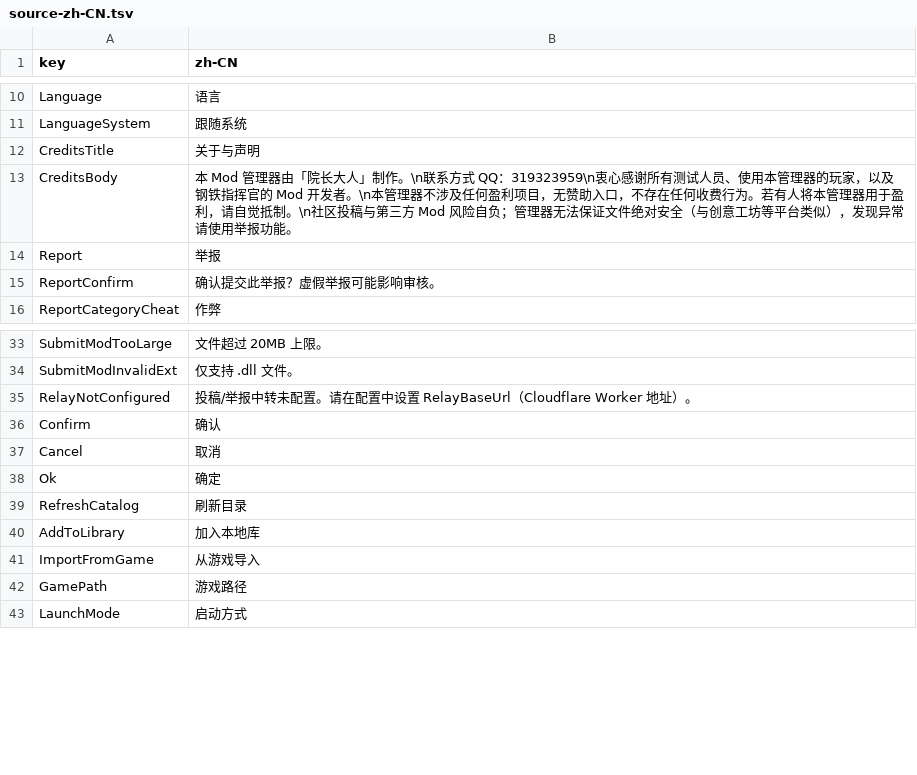
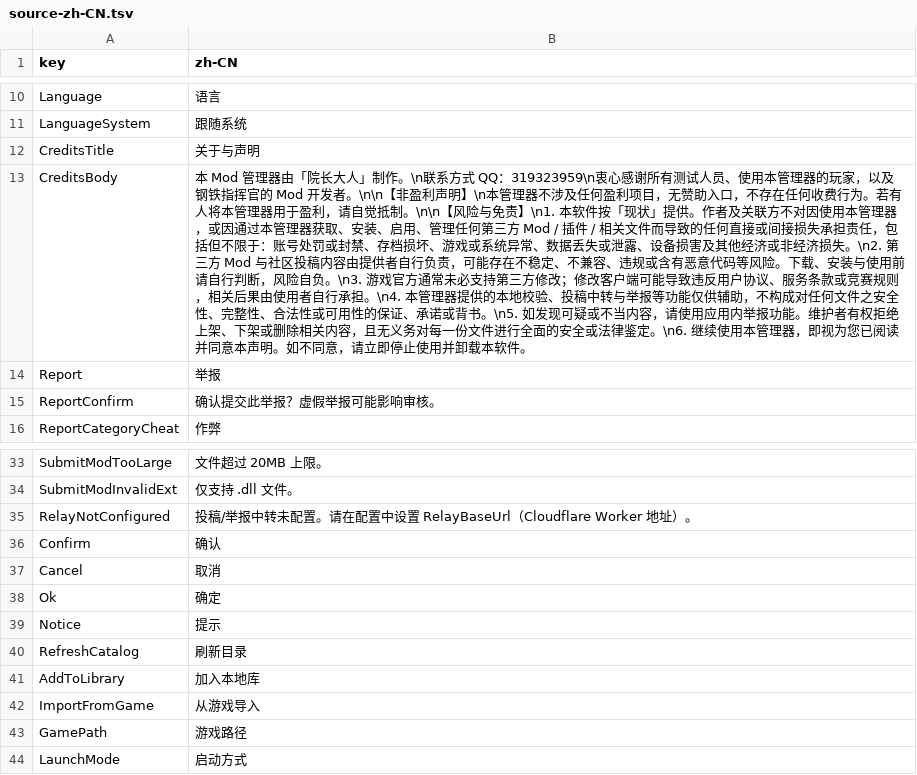
Before and after one commit to llxlzx/MechabellumModManager, a TSV file: docs/i18n/source-zh-CN.tsv, drawn as a sheet; only a part is shown, gaps mark what is left out; the diff names each change by its address in the sheet, - before the commit and + after, or states it on an @@ line.

```diff
--- a/docs/i18n/source-zh-CN.tsv
+++ b/docs/i18n/source-zh-CN.tsv
-B13 (zh-CN): …开发者。\n本管理器不涉及任何盈利项目，无赞助入口，不存在任何收费行为。若有人将本管理器用于盈利，请自觉抵制。\n社区投稿与第三方 Mod 风险自负；管理器无法保证文件绝对安全（与创意工坊等平台类似），发现异常请使用举报功能。
+B13 (zh-CN): …开发者。\n\n【非盈利声明】\n本管理器不涉及任何盈利项目，无赞助入口，不存在任何收费行为。若有人将本管理器用于盈利，请自觉抵制。\n\n【风险与免责】\n1. 本软件按「现状」提供。作者及关联方不对因使用本管理器，或因通过本管理器获取、安装、启用、管理任何第三方 Mod / 插件 / 相关文件而导致的任何直接或间接损失承担责任，包括但不限于：账号处罚或封禁、存档损坏、游戏或系统异常、数据丢失或泄露、设备损害及其他经济或非经济损失。\n2. 第三方 Mod 与社区投稿内容由提供者自行负责，可能存在不稳定、不兼容、违规或含有恶意代码等风险。下载、安装与使用前请自行判断，风险自负。\n3. 游戏官方通常未必支持第三方修改；修改客户端可能导致违反用户协议、服务条款或竞赛规则，相关后果由使用者自行承担。\n4. 本管理器提供的本地校验、投稿中转与举报等功能仅供辅助，不构成对任何文件之安全性、完整性、合法性或可用性的保证、承诺或背书。\n5. 如发现可疑或不当内容，请使用应用内举报功能。维护者有权拒绝上架、下架或删除相关内容，且无义务对每一份文件进行全面的安全或法律鉴定。\n6. 继续使用本管理器，即视为您已阅读并同意本声明。如不同意，请立即停止使用并卸载本软件。
+row 39: Notice | 提示
```
Also changed, not shown: 12 other files.
